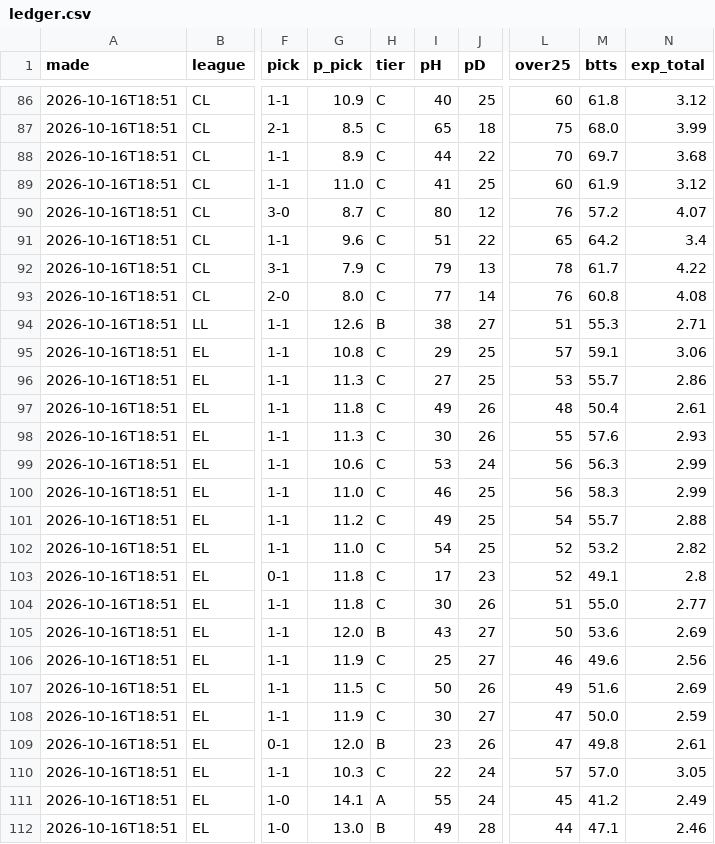
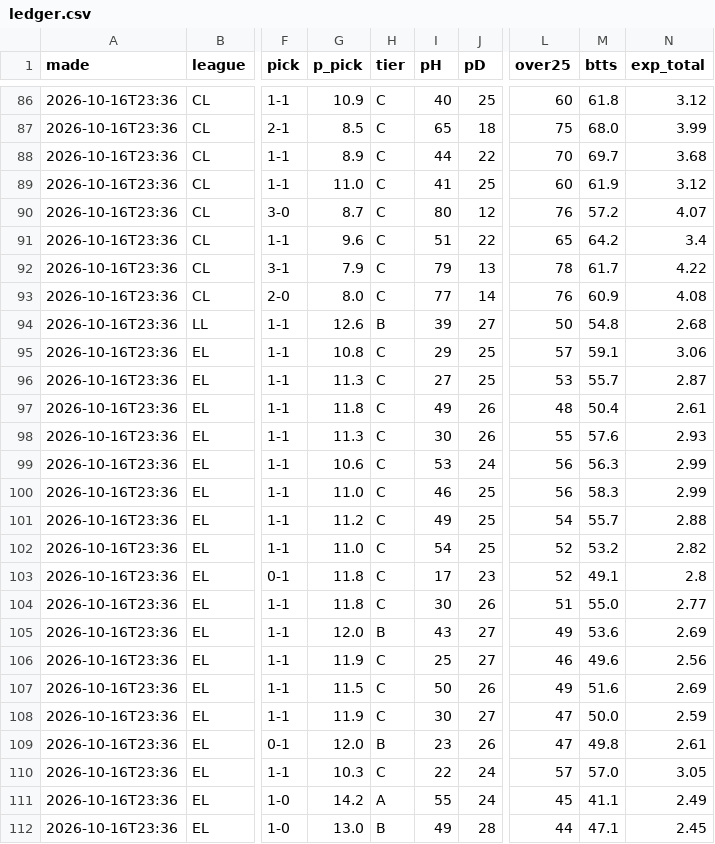
Before and after one commit to itzik200592-byte/score-oracle, a CSV file: data/ledger.csv, drawn as a sheet; only a part is shown, gaps mark what is left out; the diff covers the shown part only; the diff names each change by its address in the sheet, - before the commit and + after, or states it on an @@ line.

```diff
--- a/data/ledger.csv
+++ b/data/ledger.csv
-A86:A112 (made): 2026-10-16T18:51
+A86:A112 (made): 2026-10-16T23:36
-M93 (btts): 60.8
+M93 (btts): 60.9
-I94 (pH): 38
+I94 (pH): 39
-L94 (over25): 51
+L94 (over25): 50
-M94 (btts): 55.3
+M94 (btts): 54.8
-N94 (exp_total): 2.71
+N94 (exp_total): 2.68
-N96 (exp_total): 2.86
+N96 (exp_total): 2.87
-L105 (over25): 50
+L105 (over25): 49
-G111 (p_pick): 14.1
+G111 (p_pick): 14.2
-M111 (btts): 41.2
+M111 (btts): 41.1
-N112 (exp_total): 2.46
+N112 (exp_total): 2.45
```
Also changed, not shown: 109 edited cells elsewhere in this file, 2 other files.
